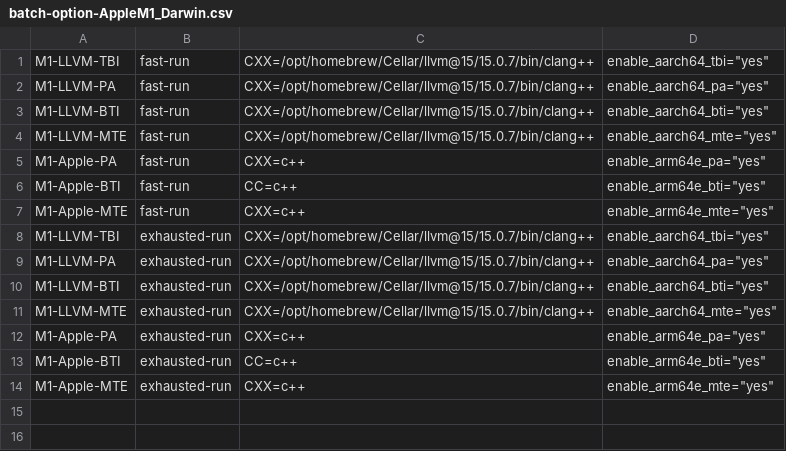
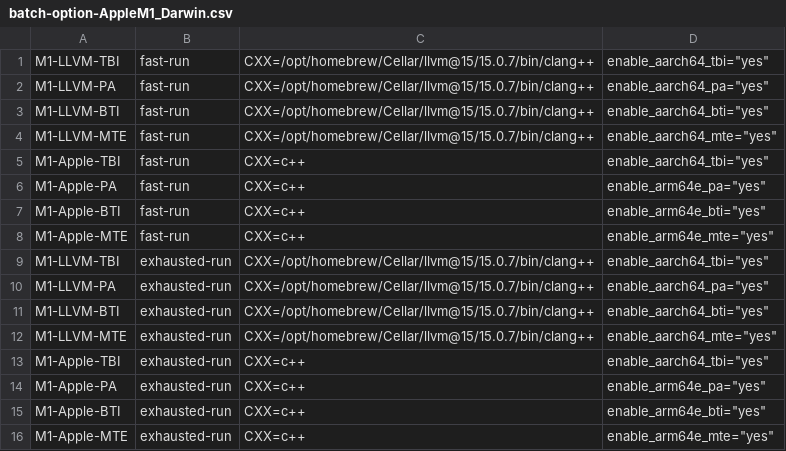
Before and after one commit to zintown/cpu-sec-bench, a CSV file: batch-option-AppleM1_Darwin.csv, drawn as a sheet.

Commit message:
update M1

```diff
--- a/batch-option-AppleM1_Darwin.csv
+++ b/batch-option-AppleM1_Darwin.csv
@@ -4,4 +4,5 @@ M1-LLVM-BTI,fast-run,CXX=/opt/homebrew/Cellar/llvm@15/15.0.7/bin/clang++,enable_
 M1-LLVM-MTE,fast-run,CXX=/opt/homebrew/Cellar/llvm@15/15.0.7/bin/clang++,enable_aarch64_mte="yes"
+M1-Apple-TBI,fast-run,CXX=c++,enable_aarch64_tbi="yes"
 M1-Apple-PA,fast-run,CXX=c++,enable_arm64e_pa="yes"
-M1-Apple-BTI,fast-run,CC=c++,enable_arm64e_bti="yes"
+M1-Apple-BTI,fast-run,CXX=c++,enable_arm64e_bti="yes"
 M1-Apple-MTE,fast-run,CXX=c++,enable_arm64e_mte="yes"
@@ -11,4 +12,5 @@ M1-LLVM-BTI,exhausted-run,CXX=/opt/homebrew/Cellar/llvm@15/15.0.7/bin/clang++,en
 M1-LLVM-MTE,exhausted-run,CXX=/opt/homebrew/Cellar/llvm@15/15.0.7/bin/clang++,enable_aarch64_mte="yes"
+M1-Apple-TBI,exhausted-run,CXX=c++,enable_aarch64_tbi="yes"
 M1-Apple-PA,exhausted-run,CXX=c++,enable_arm64e_pa="yes"
-M1-Apple-BTI,exhausted-run,CC=c++,enable_arm64e_bti="yes"
+M1-Apple-BTI,exhausted-run,CXX=c++,enable_arm64e_bti="yes"
 M1-Apple-MTE,exhausted-run,CXX=c++,enable_arm64e_mte="yes"
```
